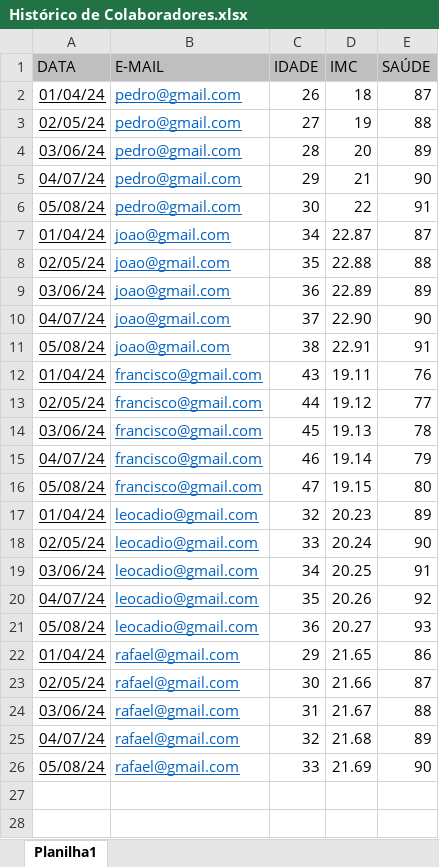
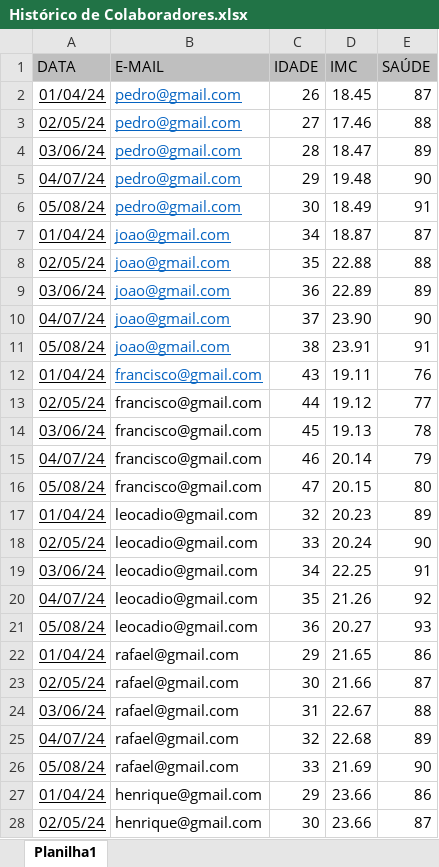
Before and after one commit to mateussantospereira/saude-movement, an Excel workbook: Histórico de Colaboradores.xlsx, sheet Planilha1, drawn as a sheet; only a part is shown; values as stored, in another font and other column widths than the file's, no borders; the diff covers the shown part only; the diff names each change by its address in the sheet, - before the commit and + after, or states it on an @@ line.

```diff
--- a/Histórico de Colaboradores.xlsx (sheet Planilha1)
+++ b/Histórico de Colaboradores.xlsx (sheet Planilha1)
-D2 (IMC): 18
+D2 (IMC): 18.45
-D3 (IMC): 19
+D3 (IMC): 17.46
-D4 (IMC): 20
+D4 (IMC): 18.47
-D5 (IMC): 21
+D5 (IMC): 19.48
-D6 (IMC): 22
+D6 (IMC): 18.49
-D7 (IMC): 22.87
+D7 (IMC): 18.87
-D10 (IMC): 22.90
+D10 (IMC): 23.90
-D11 (IMC): 22.91
+D11 (IMC): 23.91
@@ B13:B26 underline: on → off, text colour: #0563C1 → black @@
-D15 (IMC): 19.14
+D15 (IMC): 20.14
-D16 (IMC): 19.15
+D16 (IMC): 20.15
-D19 (IMC): 20.25
+D19 (IMC): 22.25
-D20 (IMC): 20.26
+D20 (IMC): 21.26
-D24 (IMC): 21.67
+D24 (IMC): 22.67
-D25 (IMC): 21.68
+D25 (IMC): 22.68
+row 27: 01/04/24 | henrique@gmail.com | 29 | 23.66 | 86
+row 28: 02/05/24 | henrique@gmail.com | 30 | 23.66 | 87
```
Also changed, not shown: 63 added rows elsewhere in this sheet, Registros de Usuários Colaboradores.xlsx, Registros de Usuários Gerais.xlsx, 36 other files.
